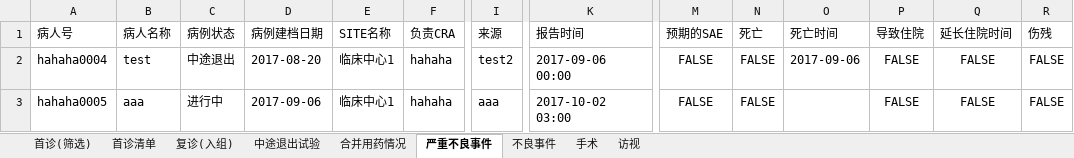
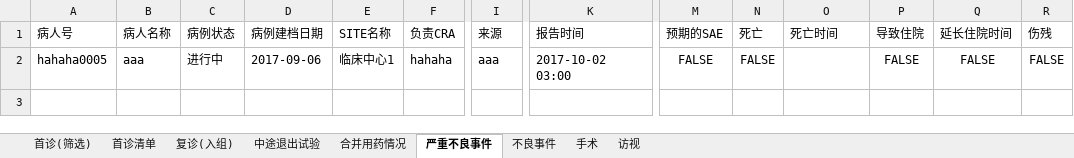
Before and after one commit to Yudatech/yuda-ecrf, an Excel workbook: public/exports/crex_ecrf_export_2017_10_22.xlsx, sheet 严重不良事件, drawn as a sheet; only a part is shown, gaps mark what is left out; values as stored, in another font and other column widths than the file's, no borders; rows hold the shown columns only; the diff names each change by its address in the sheet, - before the commit and + after, or states it on an @@ line.

```diff
--- a/public/exports/crex_ecrf_export_2017_10_22.xlsx (sheet 严重不良事件)
+++ b/public/exports/crex_ecrf_export_2017_10_22.xlsx (sheet 严重不良事件)
-row 2: hahaha0004 | test | 中途退出 | 2017-08-20 | 临床中心1 | hahaha | test2 | 2017-09-06 00:00 | FALSE | FALSE | 2017-09-06 | FALSE | FALSE | FALSE
```
Also changed, not shown: sheet 首诊(筛选), sheet 访视, sheet 不良事件, sheet 合并用药情况, sheet 首诊清单, sheet 中途退出试验, 2 more sheets, 1 other file.
